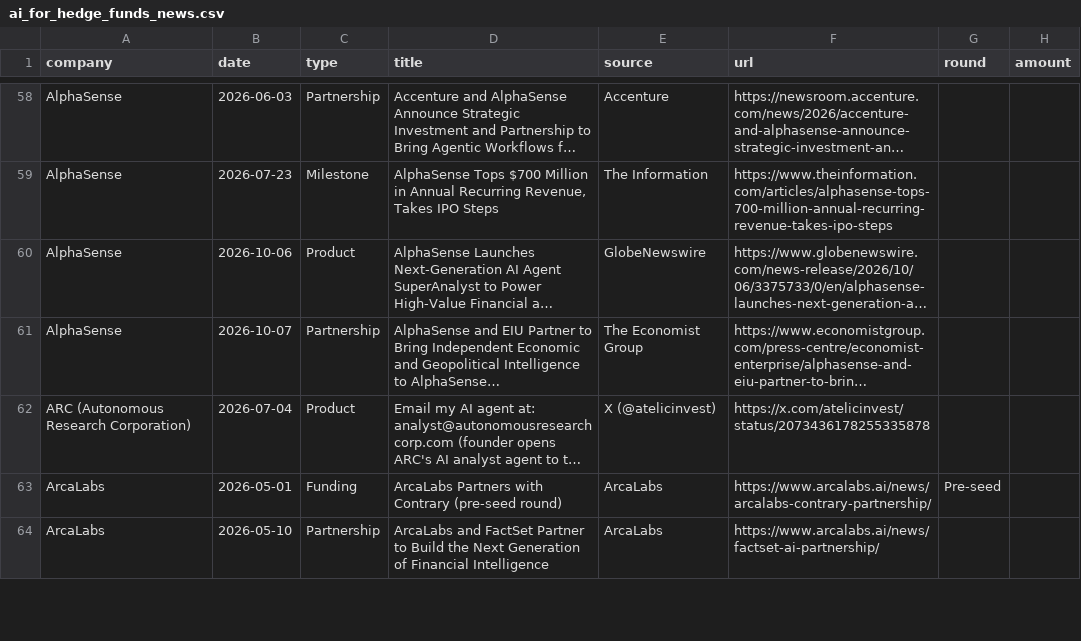
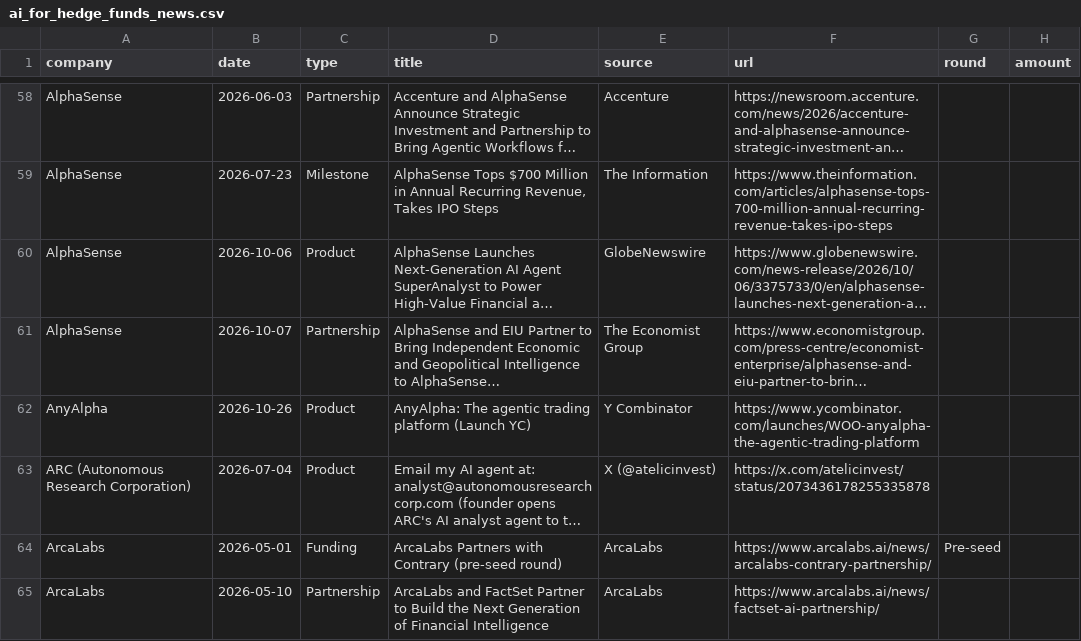
Before and after one commit to AlexIzydorczyk/AlexIzydorczyk.github.io, a CSV file: _data/ai_for_hedge_funds_news.csv, drawn as a sheet; only a part is shown, gaps mark what is left out; long unchanged cells end in …; the diff names each change by its address in the sheet, - before the commit and + after, or states it on an @@ line.

```diff
--- a/_data/ai_for_hedge_funds_news.csv
+++ b/_data/ai_for_hedge_funds_news.csv
+row 62: AnyAlpha | 2026-10-26 | Product | AnyAlpha: The agentic trading platform (Launch YC) | Y Combinator | https://www.ycombinator.com/launches/WOO-anyalpha-the-agentic-trading-platform
```
Also changed, not shown: _data/ai_for_hedge_funds.csv.
